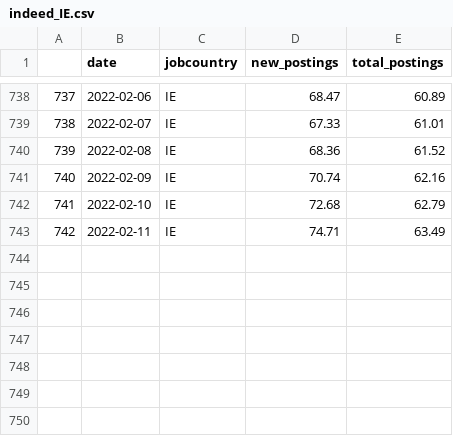
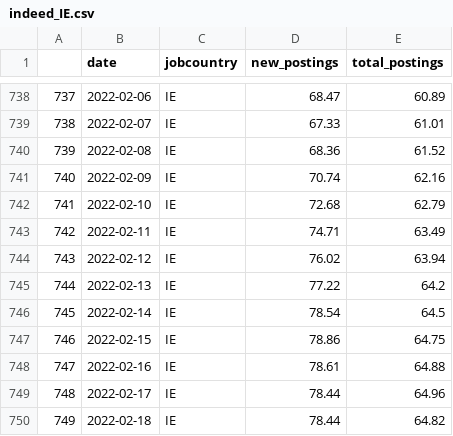
Before and after one commit to eamswe/dashtest, a CSV file: indeed_IE.csv, drawn as a sheet; only a part is shown, gaps mark what is left out; the diff names each change by its address in the sheet, - before the commit and + after, or states it on an @@ line.

Commit message:
data updated!

```diff
--- a/indeed_IE.csv
+++ b/indeed_IE.csv
+row 744: 743 | 2022-02-12 | IE | 76.02 | 63.94
+row 745: 744 | 2022-02-13 | IE | 77.22 | 64.2
+row 746: 745 | 2022-02-14 | IE | 78.54 | 64.5
+row 747: 746 | 2022-02-15 | IE | 78.86 | 64.75
+row 748: 747 | 2022-02-16 | IE | 78.61 | 64.88
+row 749: 748 | 2022-02-17 | IE | 78.44 | 64.96
+row 750: 749 | 2022-02-18 | IE | 78.44 | 64.82
```
Also changed, not shown: mobility.csv.
